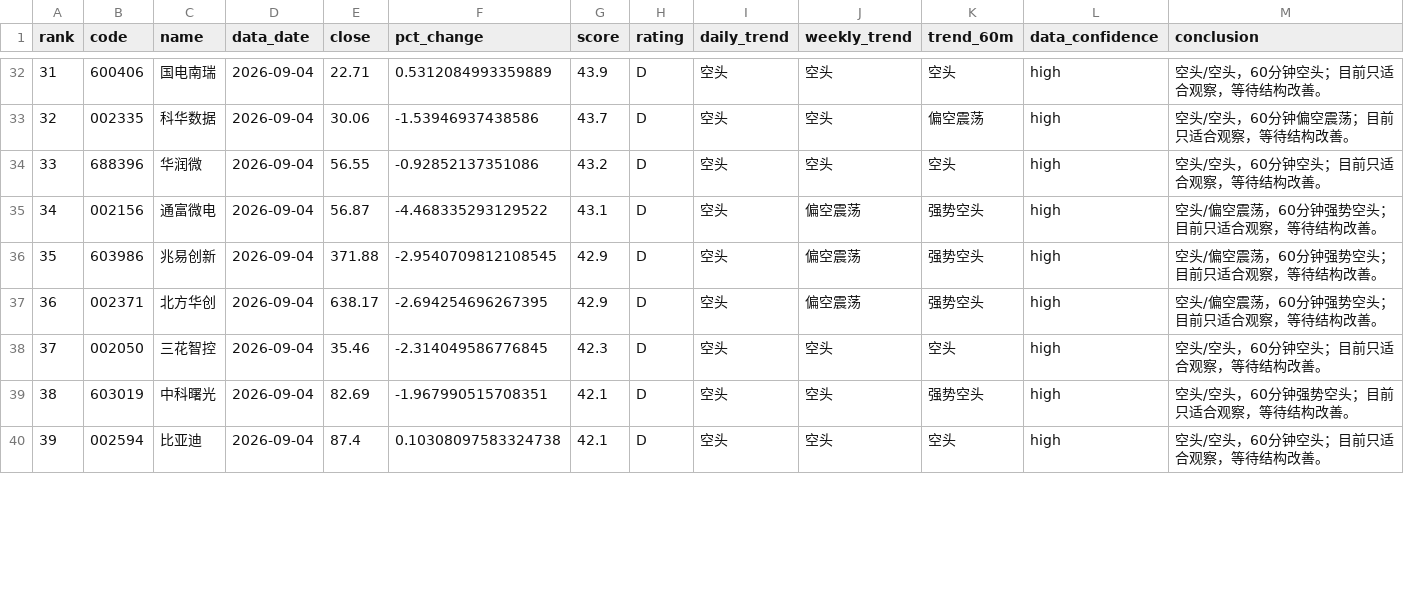
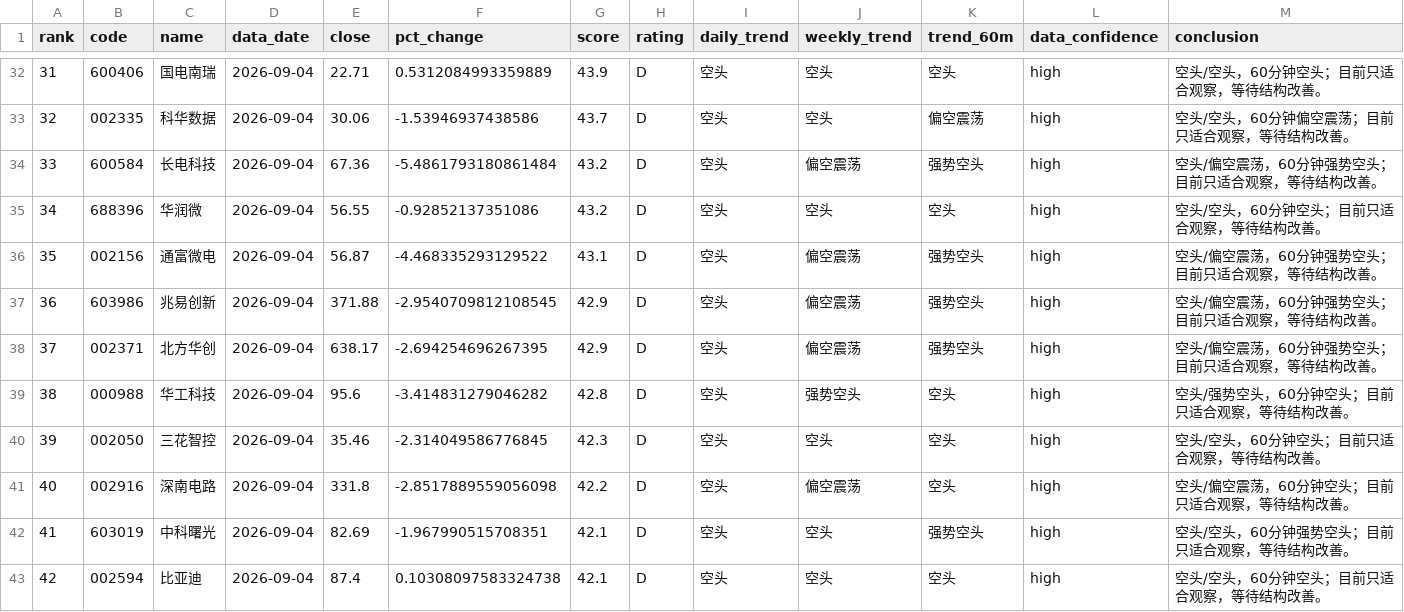
Before and after one commit to jjjbhbk582-hub/daily_stock_analysis, a CSV file: close_review_engine/data/processed/2026-09-04/ranking.csv, drawn as a sheet; only a part is shown, gaps mark what is left out; the diff covers the shown part only; the diff names each change by its address in the sheet, - before the commit and + after, or states it on an @@ line.

```diff
--- a/close_review_engine/data/processed/2026-09-04/ranking.csv
+++ b/close_review_engine/data/processed/2026-09-04/ranking.csv
@@ column A (rank) renumbered between rows 17 and 49 @@
+row 34: 33 | 600584 | 长电科技 | 2026-09-04 | 67.36 | -5.4861793180861484 | 43.2 | D | 空头 | 偏空震荡 | 强势空头 | high | 空头/偏空震荡，60分钟强势空头；目前只适合观察，等待结构改善。
+row 39: 38 | 000988 | 华工科技 | 2026-09-04 | 95.6 | -3.414831279046282 | 42.8 | D | 空头 | 强势空头 | 空头 | high | 空头/强势空头，60分钟空头；目前只适合观察，等待结构改善。
+row 41: 40 | 002916 | 深南电路 | 2026-09-04 | 331.8 | -2.8517889559056098 | 42.2 | D | 空头 | 偏空震荡 | 空头 | high | 空头/偏空震荡，60分钟空头；目前只适合观察，等待结构改善。
```
Also changed, not shown: 2 added rows and 5 removed rows elsewhere in this file, 4 other files.
